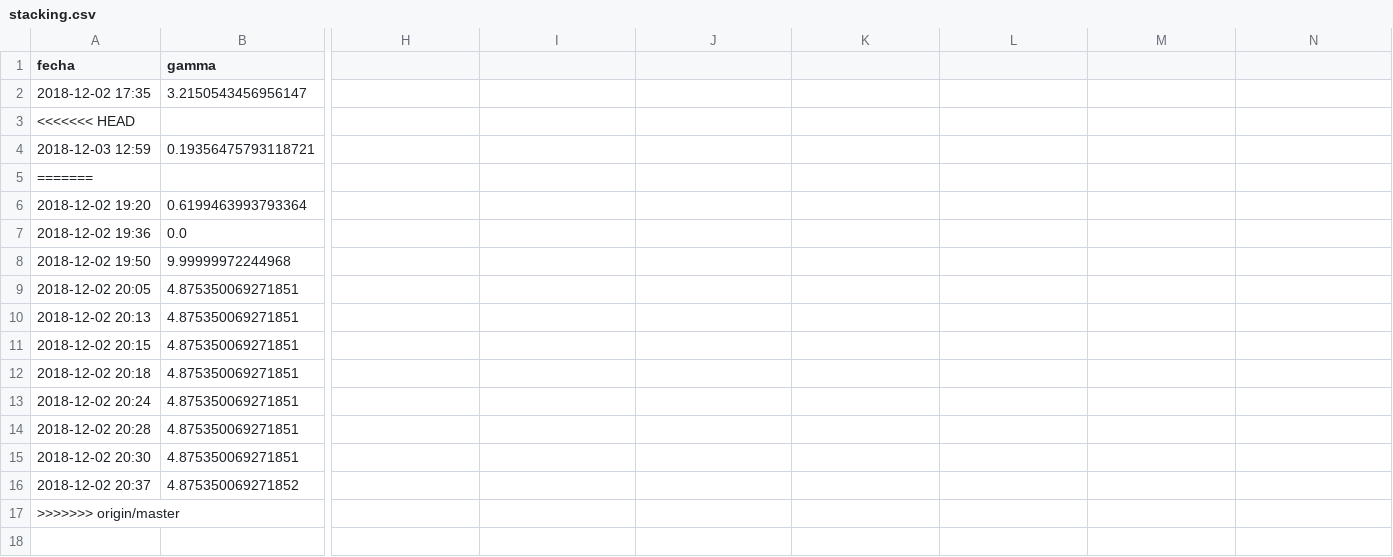
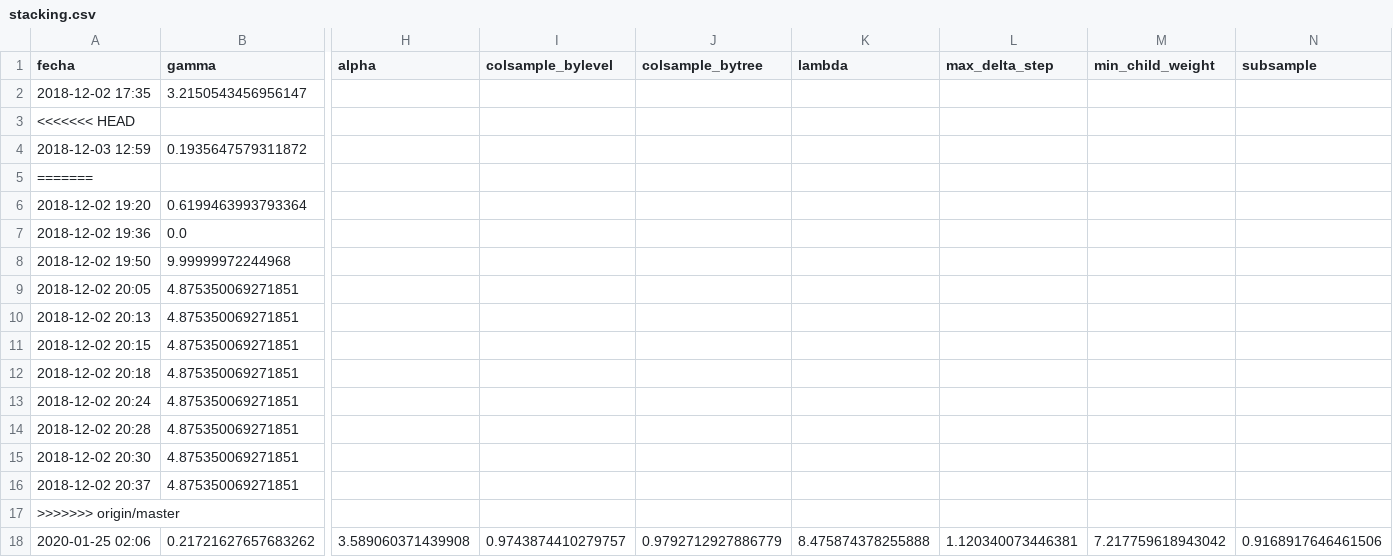
Before and after one commit to seblaz/7506-datos-tp2, a CSV file: Ensambles/hiperparametros/stacking.csv, drawn as a sheet; only a part is shown, gaps mark what is left out; rows hold the shown columns only; the diff names each change by its address in the sheet, - before the commit and + after, or states it on an @@ line.

```diff
--- a/Ensambles/hiperparametros/stacking.csv
+++ b/Ensambles/hiperparametros/stacking.csv
-H1: (empty)
+H1: alpha
-I1: (empty)
+I1: colsample_bylevel
-J1: (empty)
+J1: colsample_bytree
-K1: (empty)
+K1: lambda
-L1: (empty)
+L1: max_delta_step
-M1: (empty)
+M1: min_child_weight
-N1: (empty)
+N1: subsample
-B4 (gamma): 0.19356475793118721
+B4 (gamma): 0.1935647579311872
-B16 (gamma): 4.875350069271852
+B16 (gamma): 4.875350069271851
+row 18: 2020-01-25 02:06 | 0.21721627657683262 | 3.589060371439908 | 0.9743874410279757 | 0.9792712927886779 | 8.475874378255888 | 1.120340073446381 | 7.217759618943042 | 0.9168917646461506
```
Also changed, not shown: Algoritmos de ML/hiperparametros/random_forest.csv, modelos_a_buscar.csv, 22 other files.
